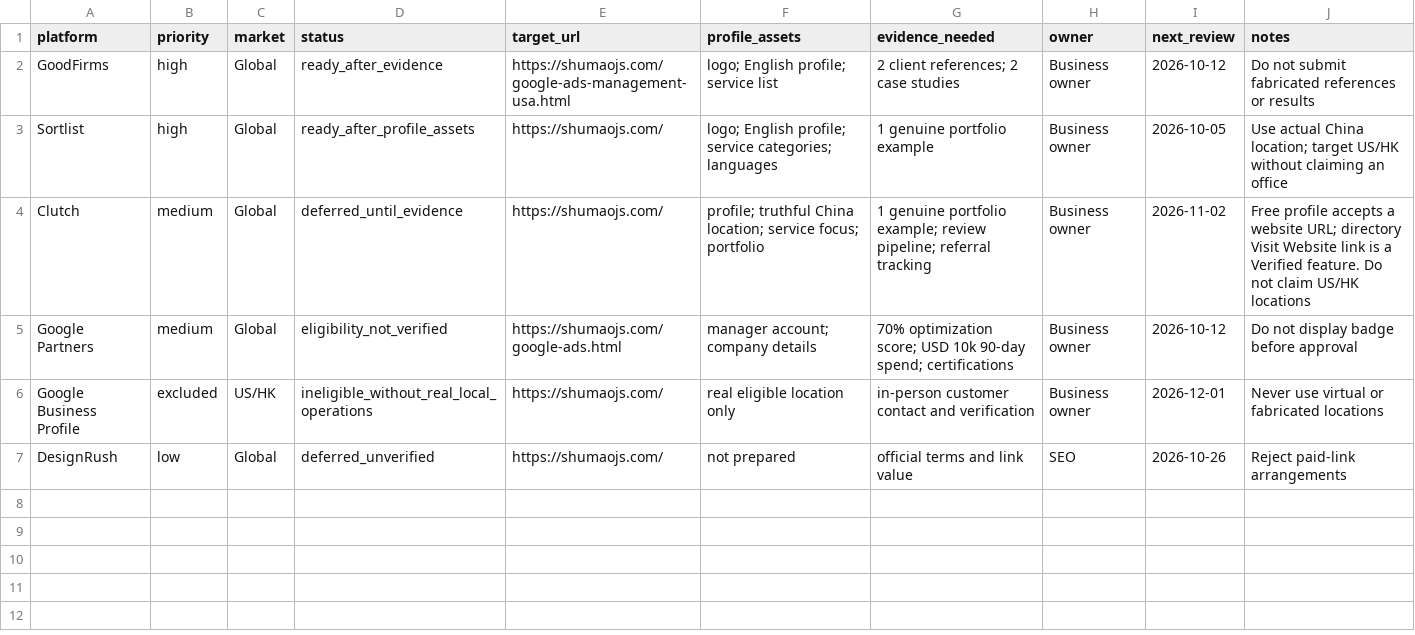
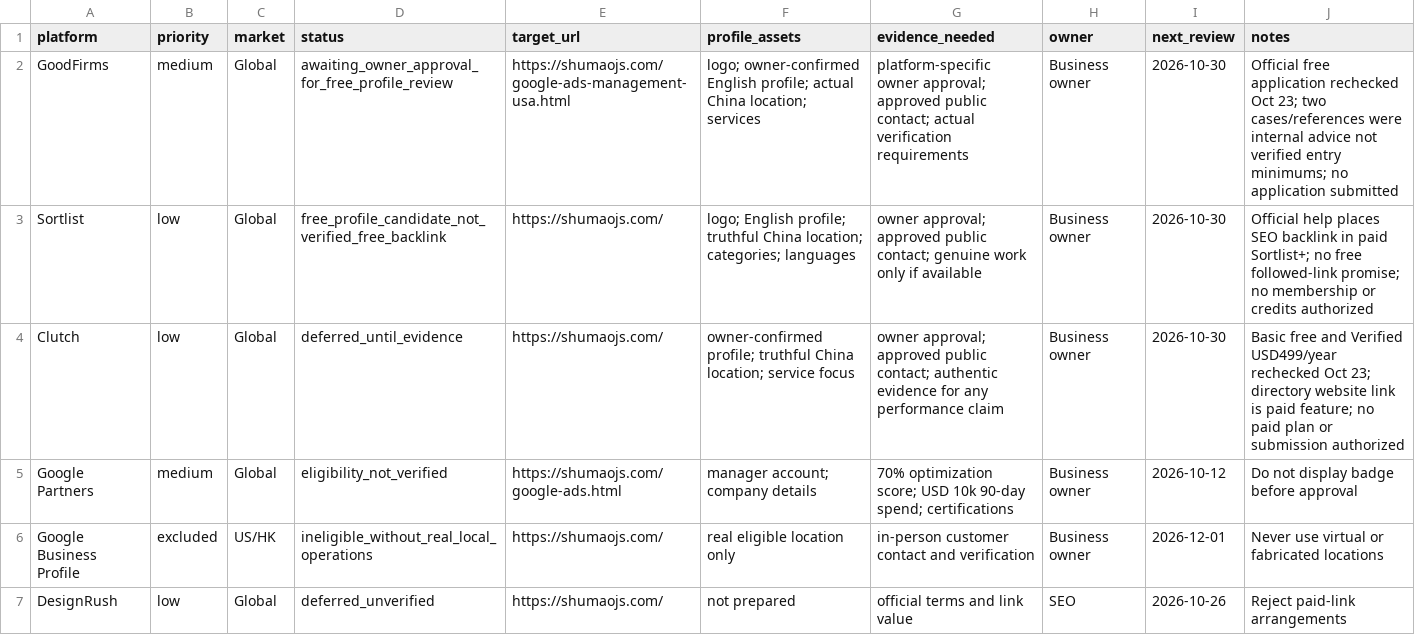
Before and after one commit to googleList/ggad, a CSV file: data/directory-submission-tracker.csv, drawn as a sheet.

Commit message:
Ground authority priorities in GSC links and official directory rules

```diff
--- a/data/directory-submission-tracker.csv
+++ b/data/directory-submission-tracker.csv
@@ -1,5 +1,5 @@
 platform,priority,market,status,target_url,profile_assets,evidence_needed,owner,next_review,notes
-GoodFirms,high,Global,ready_after_evidence,https://shumaojs.com/google-ads-management-usa.html,"logo; English profile; service list","2 client references; 2 case studies",Business owner,2026-10-12,"Do not submit fabricated references or results"
-Sortlist,high,Global,ready_after_profile_assets,https://shumaojs.com/,"logo; English profile; service categories; languages","1 genuine portfolio example",Business owner,2026-10-05,"Use actual China location; target US/HK without claiming an office"
-Clutch,medium,Global,deferred_until_evidence,https://shumaojs.com/,"profile; truthful China location; service focus; portfolio","1 genuine portfolio example; review pipeline; referral tracking",Business owner,2026-11-02,"Free profile accepts a website URL; directory Visit Website link is a Verified feature. Do not claim US/HK locations"
+GoodFirms,medium,Global,awaiting_owner_approval_for_free_profile_review,https://shumaojs.com/google-ads-management-usa.html,"logo; owner-confirmed English profile; actual China location; services","platform-specific owner approval; approved public contact; actual verification requirements",Business owner,2026-10-30,"Official free application rechecked Oct 23; two cases/references were internal advice not verified entry minimums; no application submitted"
+Sortlist,low,Global,free_profile_candidate_not_verified_free_backlink,https://shumaojs.com/,"logo; English profile; truthful China location; categories; languages","owner approval; approved public contact; genuine work only if available",Business owner,2026-10-30,"Official help places SEO backlink in paid Sortlist+; no free followed-link promise; no membership or credits authorized"
+Clutch,low,Global,deferred_until_evidence,https://shumaojs.com/,"owner-confirmed profile; truthful China location; service focus","owner approval; approved public contact; authentic evidence for any performance claim",Business owner,2026-10-30,"Basic free and Verified USD499/year rechecked Oct 23; directory website link is paid feature; no paid plan or submission authorized"
 Google Partners,medium,Global,eligibility_not_verified,https://shumaojs.com/google-ads.html,"manager account; company details","70% optimization score; USD 10k 90-day spend; certifications",Business owner,2026-10-12,"Do not display badge before approval"
```
Also changed, not shown: 6 other files.
